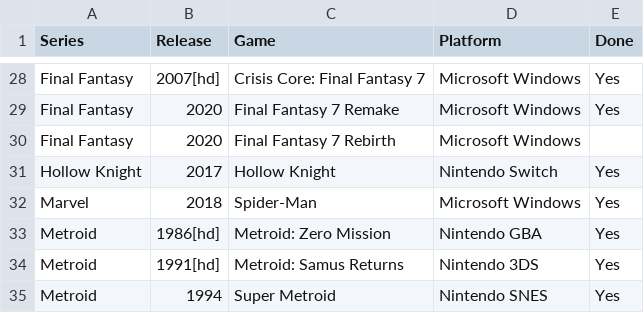
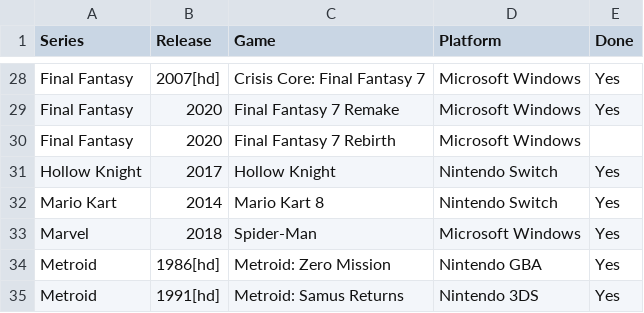
Before and after one commit to seriouslyunderappreciated/seriouslyunderappreciated.github.io, a CSV file: resources/collection.csv, drawn as a sheet; only a part is shown, gaps mark what is left out; the shorter side is filled out with more unchanged rows; the diff names each change by its address in the sheet, - before the commit and + after, or states it on an @@ line.

Commit message:
Update collection.csv

```diff
--- a/resources/collection.csv
+++ b/resources/collection.csv
+row 32: Mario Kart | 2014 | Mario Kart 8 | Nintendo Switch | Yes
```
